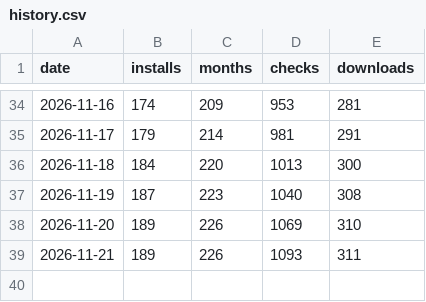
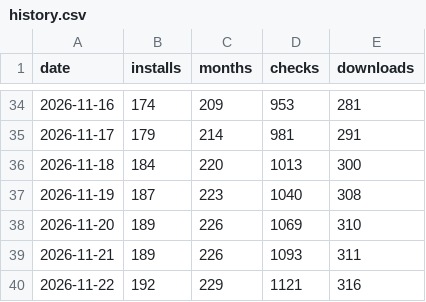
Before and after one commit to midagedev/mwoyeo, a CSV file: history.csv, drawn as a sheet; only a part is shown, gaps mark what is left out; the diff names each change by its address in the sheet, - before the commit and + after, or states it on an @@ line.

```diff
--- a/history.csv
+++ b/history.csv
+row 40: 2026-11-22 | 192 | 229 | 1121 | 316
```
Also changed, not shown: 4 other files.
